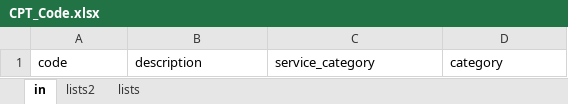
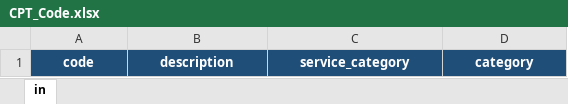
Before and after one commit to dazzle-tech/dazzle-asklepios-ui, an Excel workbook: public/templates/CPT_Code.xlsx, sheet in, drawn as a sheet; values as stored, in another font and other column widths than the file's, no borders; the diff names each change by its address in the sheet, - before the commit and + after, or states it on an @@ line.

```diff
--- a/public/templates/CPT_Code.xlsx (sheet in)
+++ b/public/templates/CPT_Code.xlsx (sheet in)
-sheet tab: lists2
-sheet tab: lists
@@ A1:D1 fill: none → #1F4E79, bold: off → on, text colour: black → #FFFFFF, alignment: left → center @@
```
Also changed, not shown: 4 other files.
